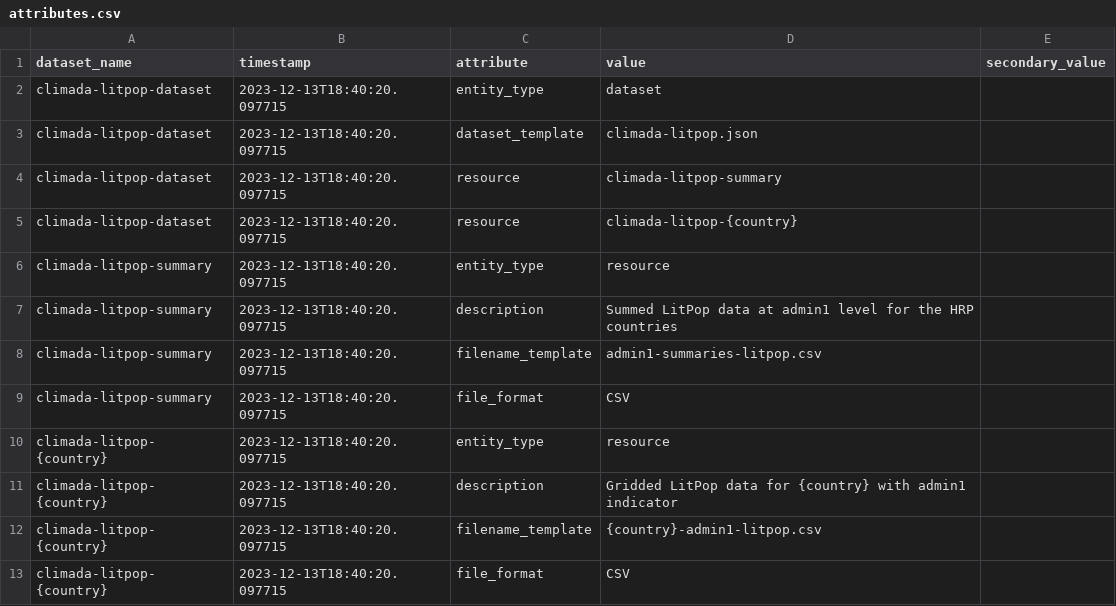
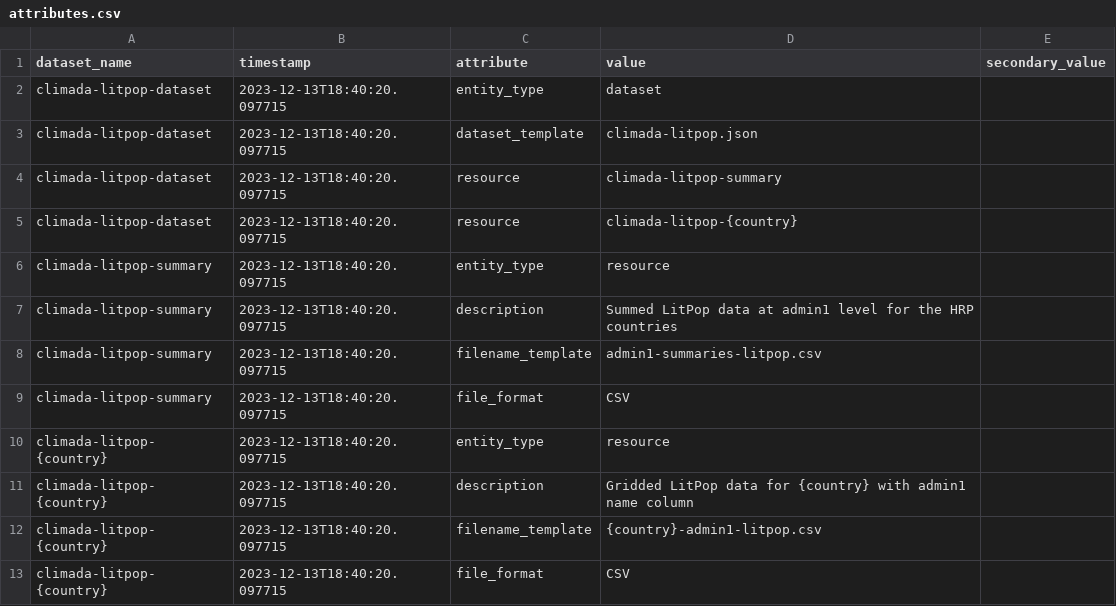
Before and after one commit to OCHA-DAP/hdx-scraper-climada, a CSV file: src/hdx_scraper_climada/metadata/attributes.csv, drawn as a sheet.

Commit message:
Tweaks to Lit pop dataset

```diff
--- a/src/hdx_scraper_climada/metadata/attributes.csv
+++ b/src/hdx_scraper_climada/metadata/attributes.csv
@@ -10,3 +10,3 @@ climada-litpop-summary,2023-12-13T18:40:20.097715,file_format,"CSV",
 climada-litpop-{country},2023-12-13T18:40:20.097715,entity_type,"resource",
-climada-litpop-{country},2023-12-13T18:40:20.097715,description,"Gridded LitPop data for {country} with admin1 indicator",
+climada-litpop-{country},2023-12-13T18:40:20.097715,description,"Gridded LitPop data for {country} with admin1 name column",
 climada-litpop-{country},2023-12-13T18:40:20.097715,filename_template,"{country}-admin1-litpop.csv",
```
Also changed, not shown: 3 other files.
